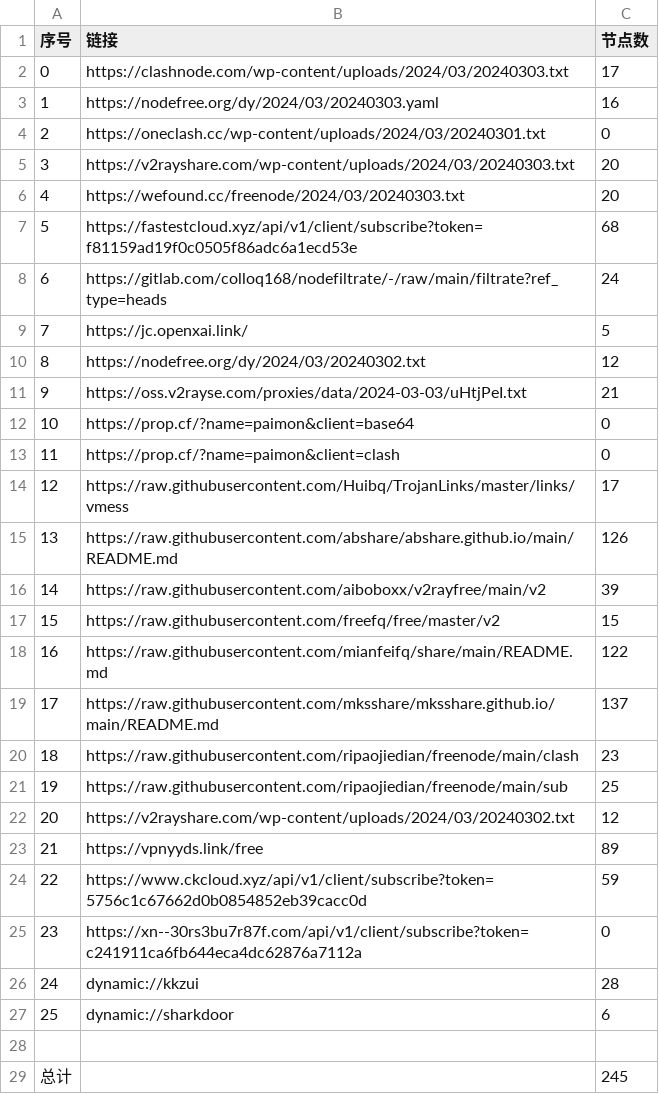
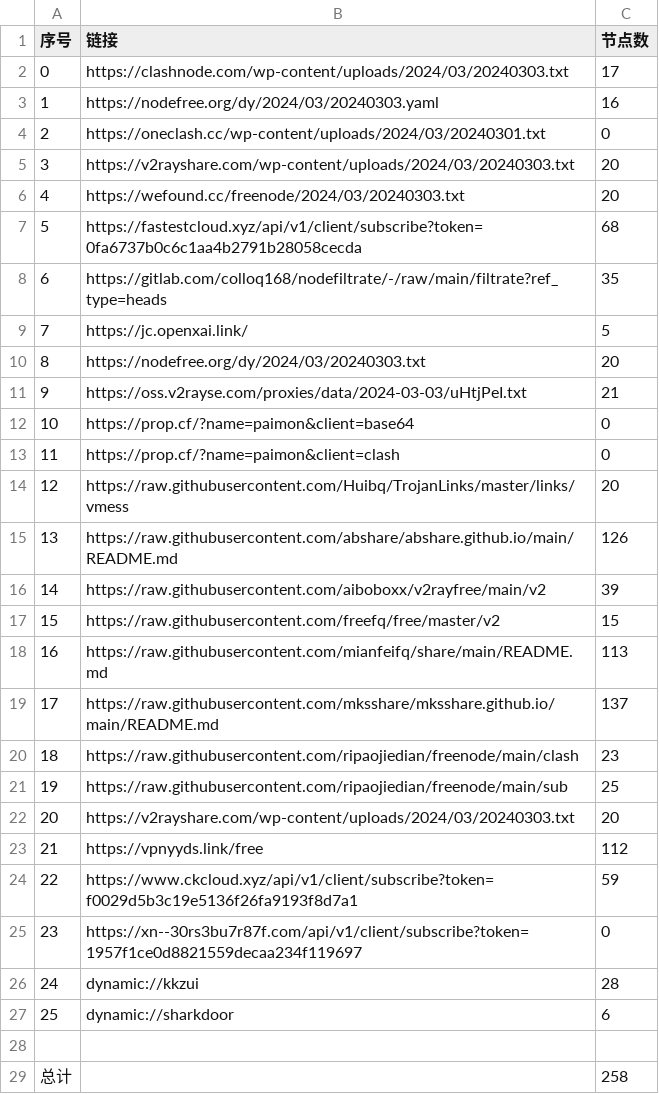
Before and after one commit to starsdream666/NoMoreWalls, a CSV file: list_result.csv, drawn as a sheet.

```diff
--- a/list_result.csv
+++ b/list_result.csv
@@ -6,6 +6,6 @@
 4,https://wefound.cc/freenode/2024/03/20240303.txt,20
-5,https://fastestcloud.xyz/api/v1/client/subscribe?token=f81159ad19f0c0505f86adc6a1ecd53e,68
-6,https://gitlab.com/colloq168/nodefiltrate/-/raw/main/filtrate?ref_type=heads,24
+5,https://fastestcloud.xyz/api/v1/client/subscribe?token=0fa6737b0c6c1aa4b2791b28058cecda,68
+6,https://gitlab.com/colloq168/nodefiltrate/-/raw/main/filtrate?ref_type=heads,35
 7,https://jc.openxai.link/,5
-8,https://nodefree.org/dy/2024/03/20240302.txt,12
+8,https://nodefree.org/dy/2024/03/20240303.txt,20
 9,https://oss.v2rayse.com/proxies/data/2024-03-03/uHtjPeI.txt,21
@@ -13,3 +13,3 @@
 11,https://prop.cf/?name=paimon&client=clash,0
-12,https://raw.githubusercontent.com/Huibq/TrojanLinks/master/links/vmess,17
+12,https://raw.githubusercontent.com/Huibq/TrojanLinks/master/links/vmess,20
 13,https://raw.githubusercontent.com/abshare/abshare.github.io/main/README.md,126
@@ -17,3 +17,3 @@
 15,https://raw.githubusercontent.com/freefq/free/master/v2,15
-16,https://raw.githubusercontent.com/mianfeifq/share/main/README.md,122
+16,https://raw.githubusercontent.com/mianfeifq/share/main/README.md,113
 17,https://raw.githubusercontent.com/mksshare/mksshare.github.io/main/README.md,137
@@ -21,6 +21,6 @@
 19,https://raw.githubusercontent.com/ripaojiedian/freenode/main/sub,25
-20,https://v2rayshare.com/wp-content/uploads/2024/03/20240302.txt,12
-21,https://vpnyyds.link/free,89
-22,https://www.ckcloud.xyz/api/v1/client/subscribe?token=5756c1c67662d0b0854852eb39cacc0d,59
-23,https://xn--30rs3bu7r87f.com/api/v1/client/subscribe?token=c241911ca6fb644eca4dc62876a7112a,0
+20,https://v2rayshare.com/wp-content/uploads/2024/03/20240303.txt,20
+21,https://vpnyyds.link/free,112
+22,https://www.ckcloud.xyz/api/v1/client/subscribe?token=f0029d5b3c19e5136f26fa9193f8d7a1,59
+23,https://xn--30rs3bu7r87f.com/api/v1/client/subscribe?token=1957f1ce0d8821559decaa234f119697,0
 24,dynamic://kkzui,28
@@ -28,2 +28,2 @@
 
-总计,,245
+总计,,258
```
Also changed, not shown: 21 other files.
